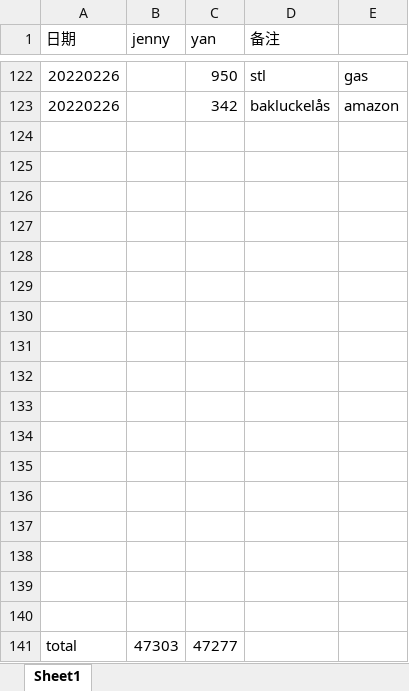
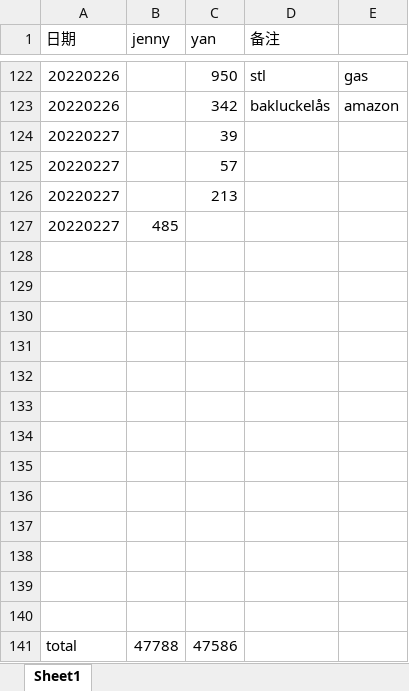
Before and after one commit to yanhuanwang/cost2022, an Excel workbook: cost2022.xlsx, sheet Sheet1, drawn as a sheet; only a part is shown, gaps mark what is left out; values as stored, in another font and other column widths than the file's, no borders; removed rows and columns are numbered as before the commit, all else as after; the diff names each change by its address in the sheet, - before the commit and + after, or states it on an @@ line.

Commit message:
20220227

```diff
--- a/cost2022.xlsx (sheet Sheet1)
+++ b/cost2022.xlsx (sheet Sheet1)
+row 124: 20220227 |  | 39
+row 125: 20220227 |  | 57
+row 126: 20220227 |  | 213
+row 127: 20220227 | 485
-row 137: (empty)
-row 138: (empty)
-row 139: (empty)
-row 140: (empty)
-B141 (jenny): 47303
+B141 (jenny): 47788
-C141 (yan): 47277
+C141 (yan): 47586
```
